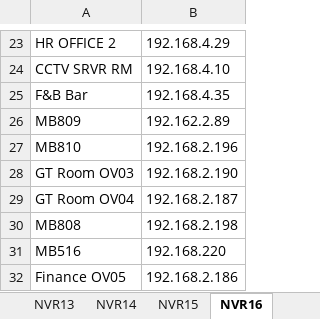
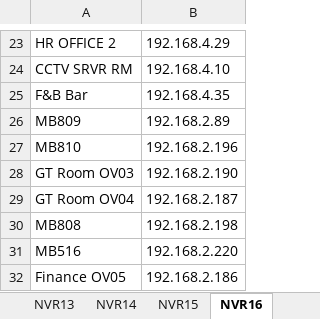
Before and after one commit to chhany007/narong-cctv-team, an Excel workbook: ip.xlsx, sheet NVR16, drawn as a sheet; only a part is shown, gaps mark what is left out; values as stored, in another font and other column widths than the file's, no borders; the diff names each change by its address in the sheet, - before the commit and + after, or states it on an @@ line.

```diff
--- a/ip.xlsx (sheet NVR16)
+++ b/ip.xlsx (sheet NVR16)
-B26: 192.162.2.89
+B26: 192.168.2.89
-B31: 192.168.220
+B31: 192.168.2.220
```
Also changed, not shown: sheet NVR, sheet NVR14, sheet NVR10, sheet NVR15, other sheet tabs, 5 other files.
